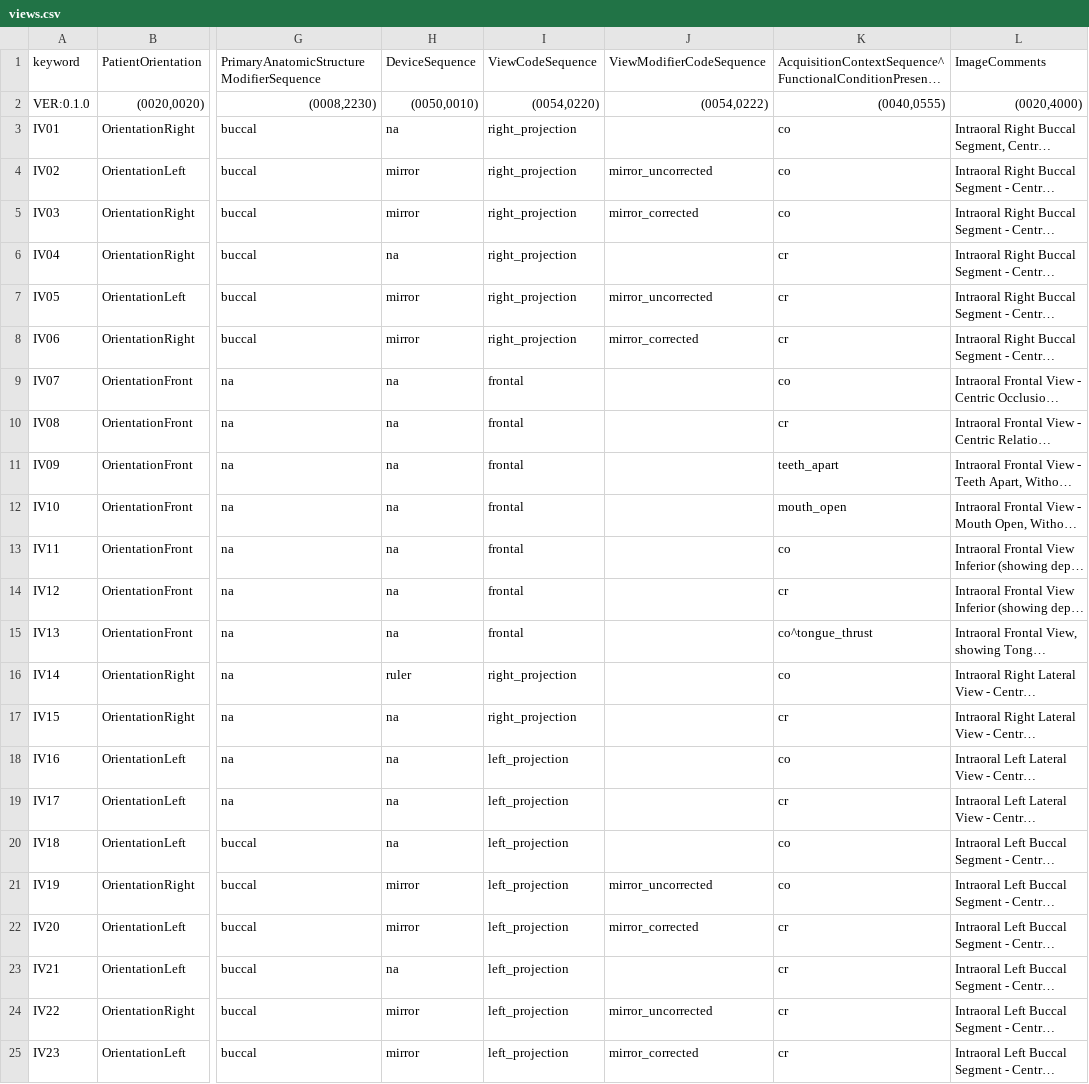
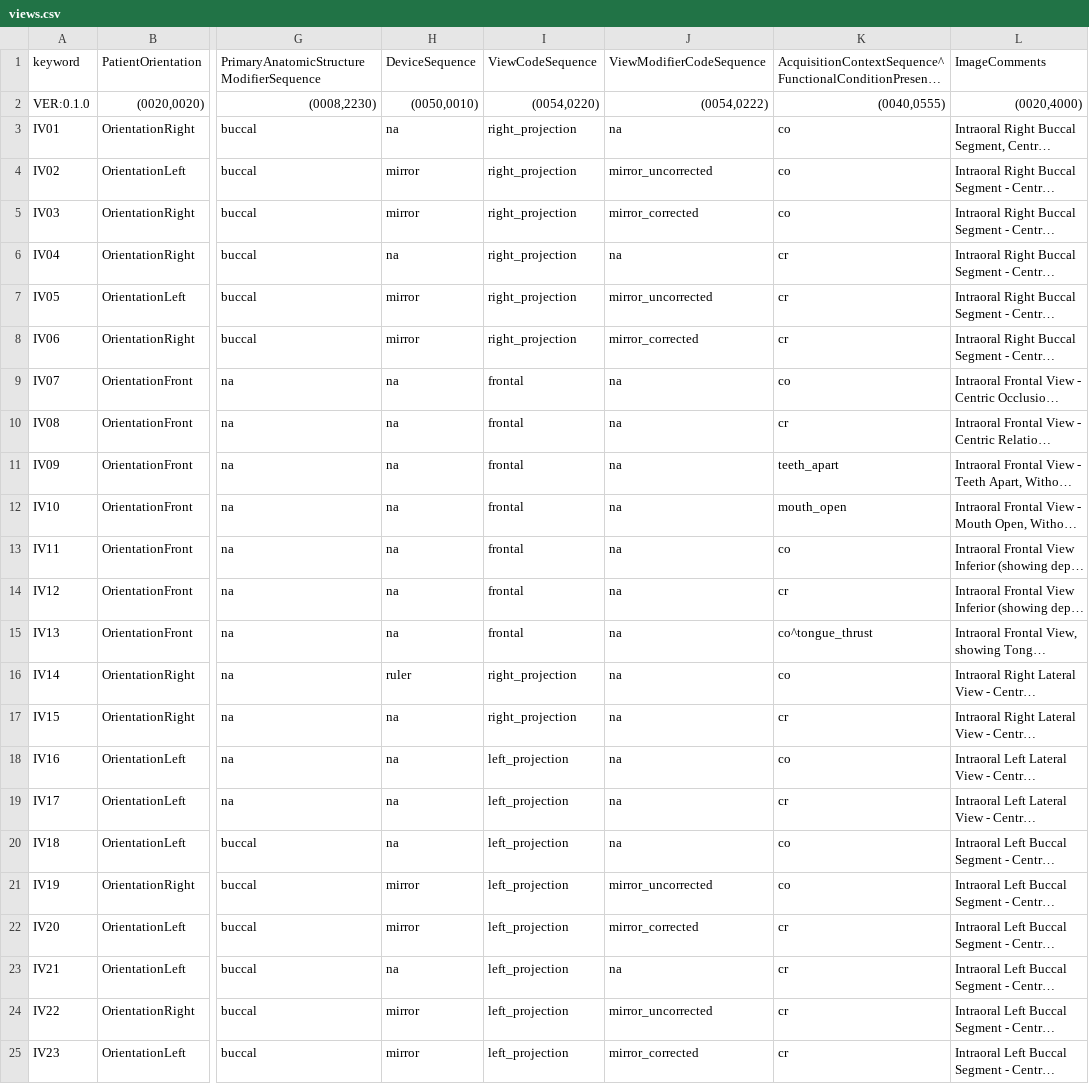
Before and after one commit to open-ortho/dent-oip, a CSV file: source/tables/views.csv, drawn as a sheet; only a part is shown, gaps mark what is left out; long unchanged cells end in …; the diff covers the shown part only; the diff names each change by its address in the sheet, - before the commit and + after, or states it on an @@ line.

Commit message:
add na from empty codes.

```diff
--- a/source/tables/views.csv
+++ b/source/tables/views.csv
-J3: (empty)
+J3: na
-J6: (empty)
+J6: na
-J9:J20: (empty)
+J9:J20: na
-J23: (empty)
+J23: na
```
Also changed, not shown: 42 edited cells elsewhere in this file.
